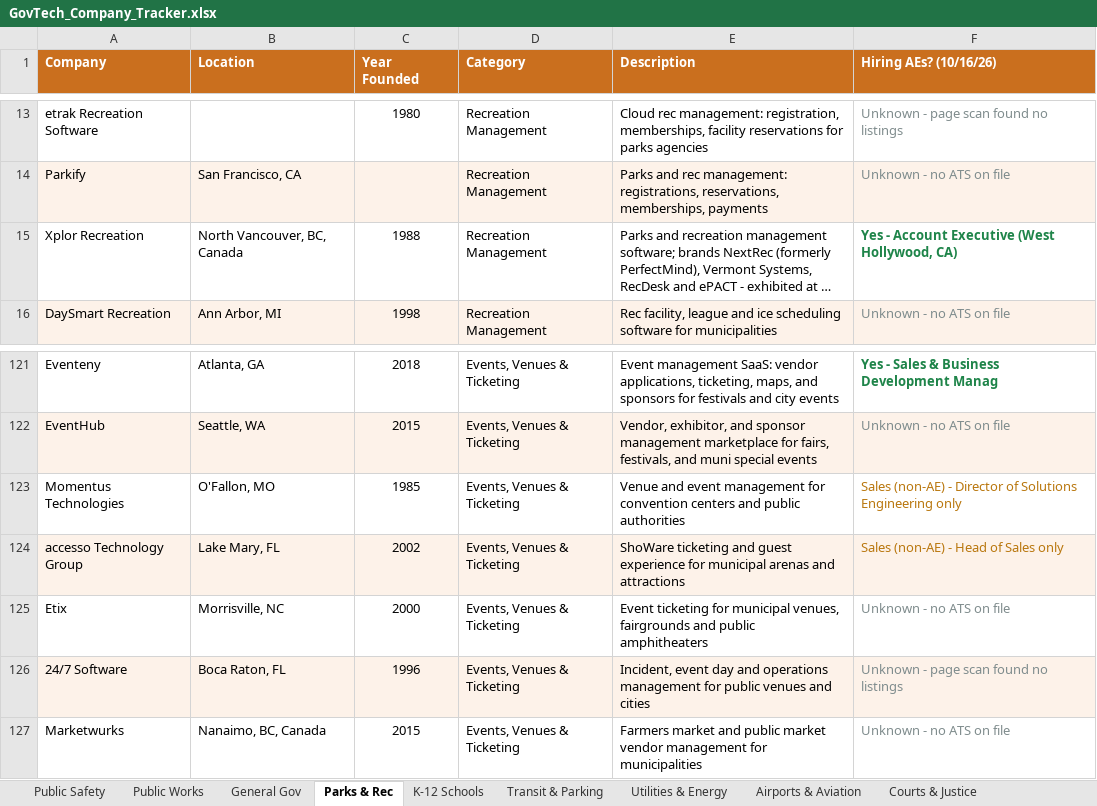
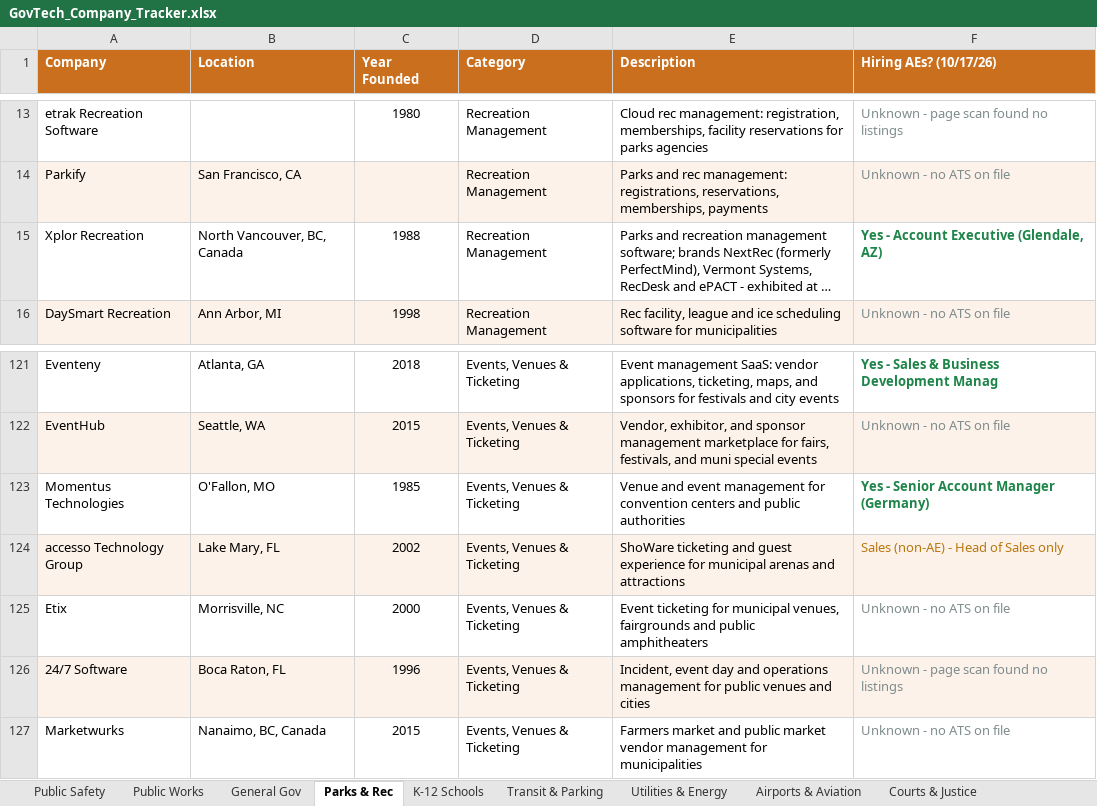
Before and after one commit to westjw/govtech-dock, an Excel workbook: exports/GovTech_Company_Tracker.xlsx, sheet Parks & Rec, drawn as a sheet; only a part is shown, gaps mark what is left out; long unchanged cells end in …; values as stored, in another font and other column widths than the file's, no borders; the diff names each change by its address in the sheet, - before the commit and + after, or states it on an @@ line.

```diff
--- a/exports/GovTech_Company_Tracker.xlsx (sheet Parks & Rec)
+++ b/exports/GovTech_Company_Tracker.xlsx (sheet Parks & Rec)
-F1: Hiring AEs? (10/16/26)
+F1: Hiring AEs? (10/17/26)
-F15 (Hiring AEs? (10/17/26)): Yes - Account Executive (West Hollywood, CA)
+F15 (Hiring AEs? (10/17/26)): Yes - Account Executive (Glendale, AZ)
-F123 (Hiring AEs? (10/17/26)): Sales (non-AE) - Director of Solutions Engineering only
+F123 (Hiring AEs? (10/17/26)): Yes - Senior Account Manager (Germany)
@@ F123 bold: off → on, text colour: #B9770E → #1E8449 @@
```
Also changed, not shown: sheet General Gov, sheet K-12 Schools, sheet Public Safety, sheet Health & Human Services, sheet Public Works, sheet Airports & Aviation, 5 more sheets.
